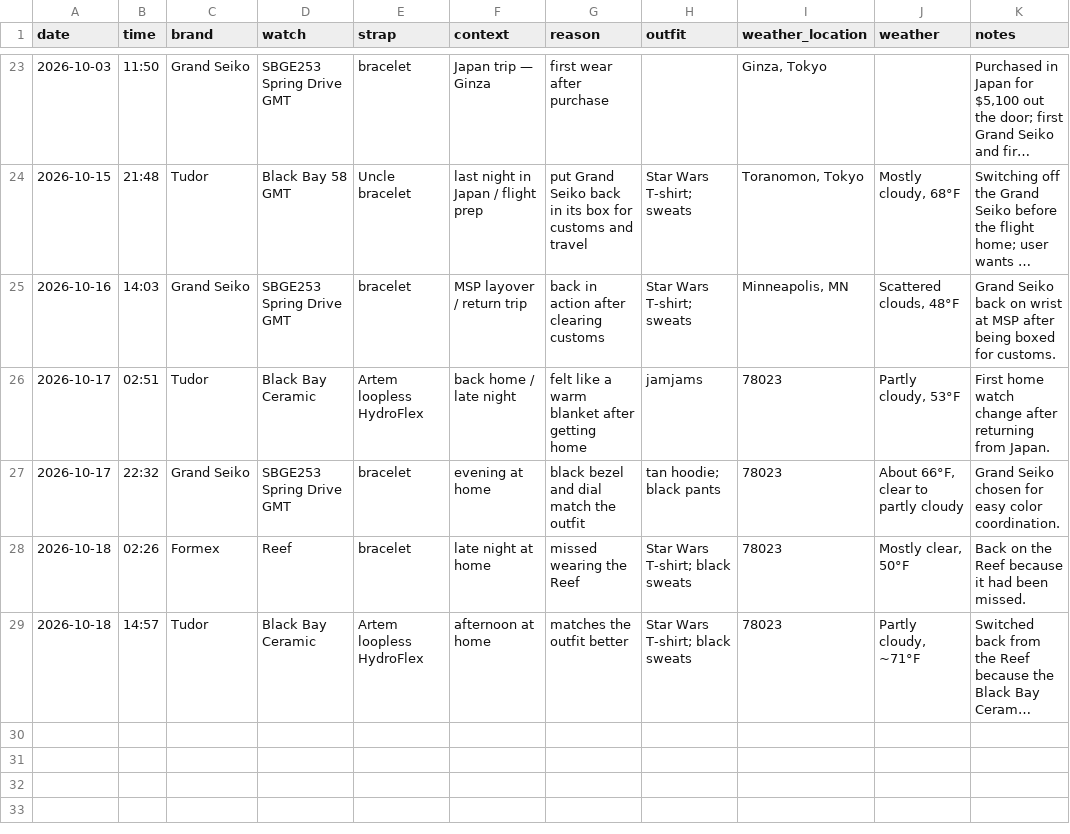
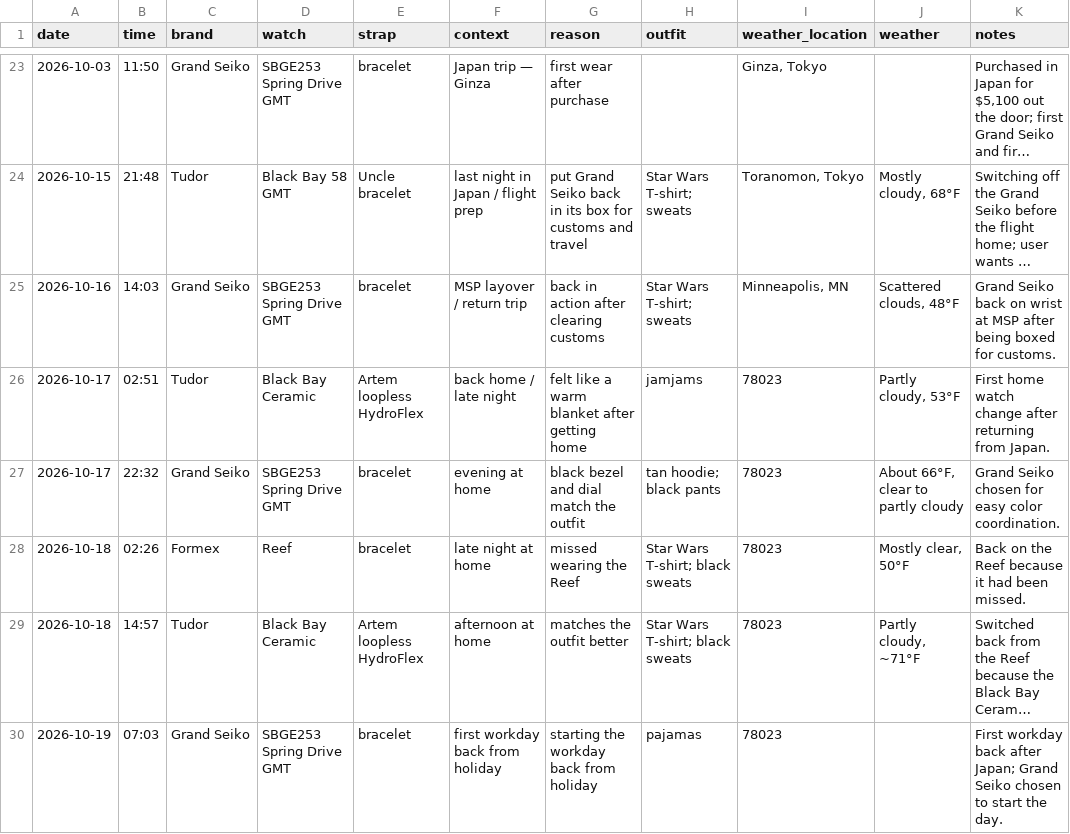
Before and after one commit to astidwell/Horology-Lab, a CSV file: data/wear_log.csv, drawn as a sheet; only a part is shown, gaps mark what is left out; long unchanged cells end in …; the diff names each change by its address in the sheet, - before the commit and + after, or states it on an @@ line.

Commit message:
Log Grand Seiko first workday back

```diff
--- a/data/wear_log.csv
+++ b/data/wear_log.csv
+row 30: 2026-10-19 | 07:03 | Grand Seiko | SBGE253 Spring Drive GMT | bracelet | first workday back from holiday | starting the workday back from holiday | pajamas | 78023 |  | First workday back after Japan; Grand Seiko chosen to start the day.
```
